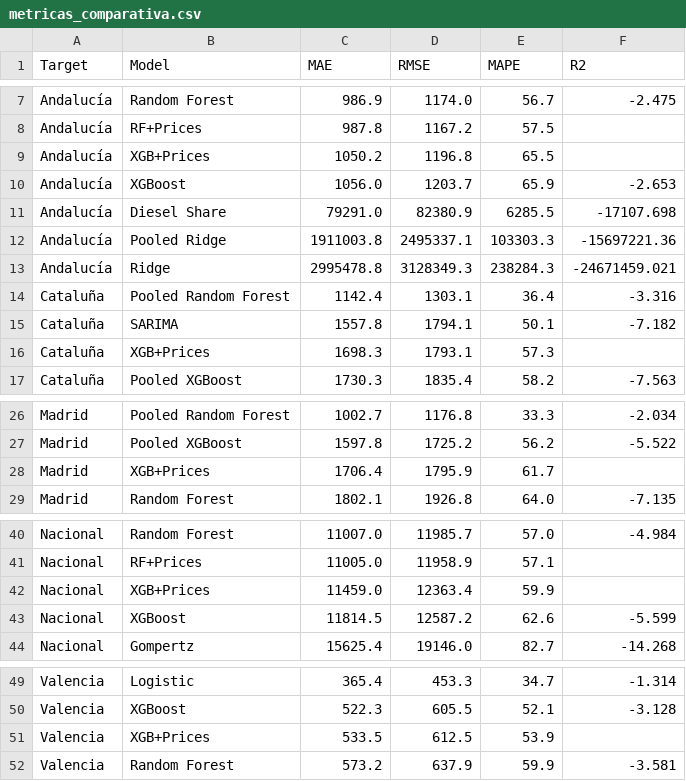
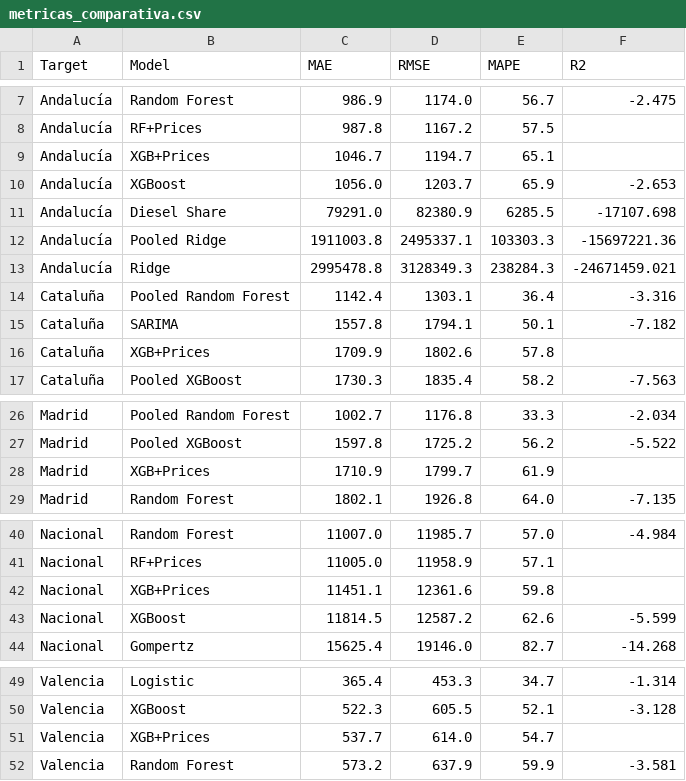
Before and after one commit to albertojrc/repsol-capstone, a CSV file: data/outputs/metricas_comparativa.csv, drawn as a sheet; only a part is shown, gaps mark what is left out.

```diff
--- a/data/outputs/metricas_comparativa.csv
+++ b/data/outputs/metricas_comparativa.csv
@@ -8,3 +8,3 @@ Andalucía,Random Forest,986.9,1174.0,56.7,-2.475
 Andalucía,RF+Prices,987.8,1167.2,57.5,
-Andalucía,XGB+Prices,1050.2,1196.8,65.5,
+Andalucía,XGB+Prices,1046.7,1194.7,65.1,
 Andalucía,XGBoost,1056.0,1203.7,65.9,-2.653
@@ -15,3 +15,3 @@ Cataluña,Pooled Random Forest,1142.4,1303.1,36.4,-3.316
 Cataluña,SARIMA,1557.8,1794.1,50.1,-7.182
-Cataluña,XGB+Prices,1698.3,1793.1,57.3,
+Cataluña,XGB+Prices,1709.9,1802.6,57.8,
 Cataluña,Pooled XGBoost,1730.3,1835.4,58.2,-7.563
@@ -27,3 +27,3 @@ Madrid,Pooled Random Forest,1002.7,1176.8,33.3,-2.034
 Madrid,Pooled XGBoost,1597.8,1725.2,56.2,-5.522
-Madrid,XGB+Prices,1706.4,1795.9,61.7,
+Madrid,XGB+Prices,1710.9,1799.7,61.9,
 Madrid,Random Forest,1802.1,1926.8,64.0,-7.135
@@ -41,3 +41,3 @@ Nacional,Random Forest,11007.0,11985.7,57.0,-4.984
 Nacional,RF+Prices,11005.0,11958.9,57.1,
-Nacional,XGB+Prices,11459.0,12363.4,59.9,
+Nacional,XGB+Prices,11451.1,12361.6,59.8,
 Nacional,XGBoost,11814.5,12587.2,62.6,-5.599
@@ -50,3 +50,3 @@ Valencia,Logistic,365.4,453.3,34.7,-1.314
 Valencia,XGBoost,522.3,605.5,52.1,-3.128
-Valencia,XGB+Prices,533.5,612.5,53.9,
+Valencia,XGB+Prices,537.7,614.0,54.7,
 Valencia,Random Forest,573.2,637.9,59.9,-3.581
```
Also changed, not shown: data/outputs/forecast_24m_con_precios.csv, data/outputs/metricas_modelos_con_precios.csv, 19 other files.
